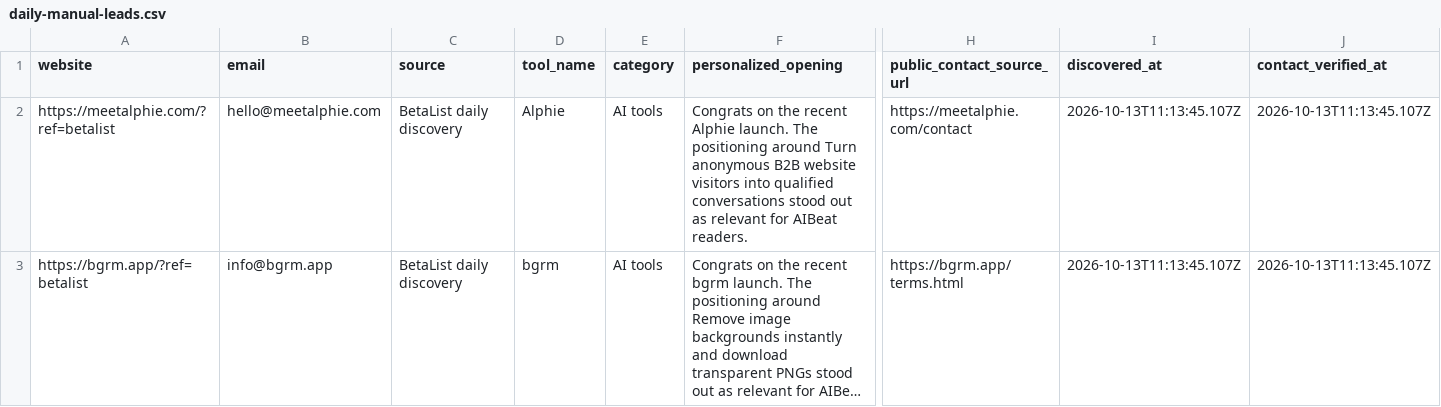
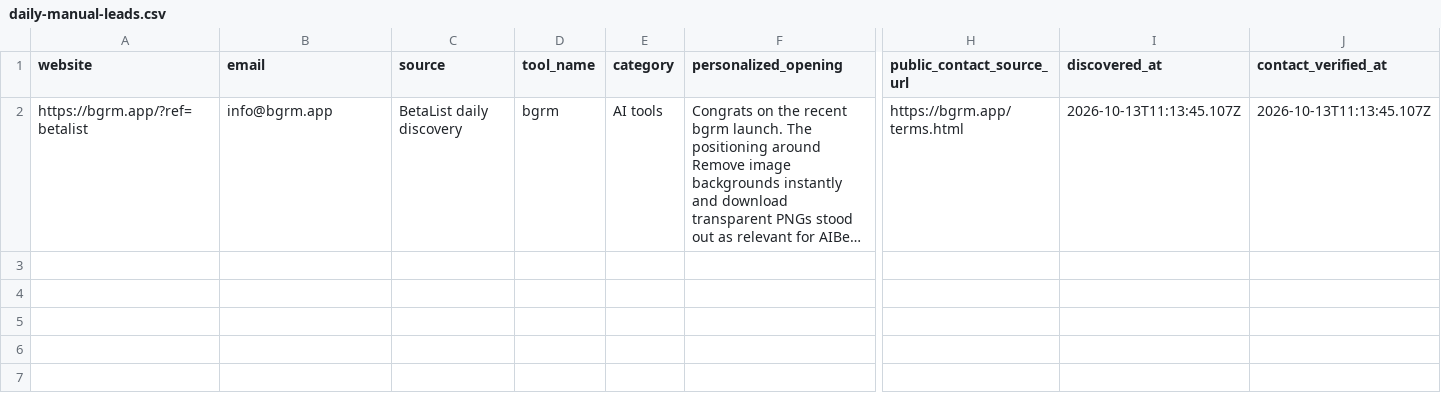
Before and after one commit to Elementexperts/aibeat, a CSV file: data/outreach/daily-manual-leads.csv, drawn as a sheet; only a part is shown, gaps mark what is left out; long unchanged cells end in …; rows hold the shown columns only; the diff names each change by its address in the sheet, - before the commit and + after, or states it on an @@ line.

```diff
--- a/data/outreach/daily-manual-leads.csv
+++ b/data/outreach/daily-manual-leads.csv
-row 2: https://meetalphie.com/?ref=betalist | hello@meetalphie.com | BetaList daily discovery | Alphie | AI tools | Congrats on the recent Alphie launch. The positioning around Turn anonymous B2B website visitors into qualified conversations stood out as relevant for AIBeat readers. | https://meetalphie.com/contact | 2026-10-13T11:13:45.107Z | 2026-10-13T11:13:45.107Z
```
Also changed, not shown: data/outreach/daily-manual-leads.history.csv, 1 other file.
